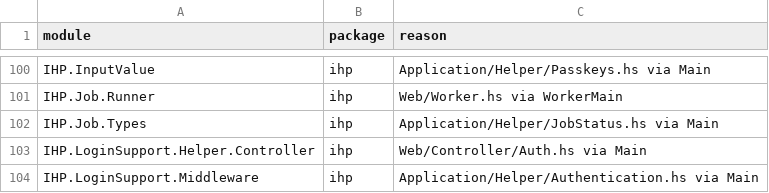
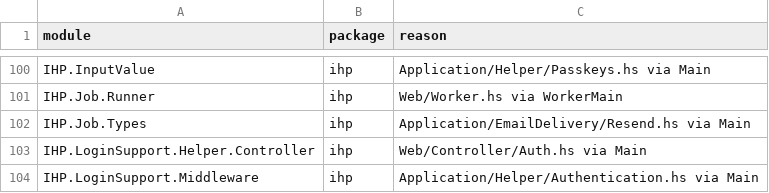
Before and after one commit to BeaudanBrown/ihp-roster, a TSV file: Config/nix/production-package-dependency-inventory.tsv, drawn as a sheet; only a part is shown, gaps mark what is left out.

```diff
--- a/Config/nix/production-package-dependency-inventory.tsv
+++ b/Config/nix/production-package-dependency-inventory.tsv
@@ -101,3 +101,3 @@ IHP.InputValue	ihp	Application/Helper/Passkeys.hs via Main
 IHP.Job.Runner	ihp	Web/Worker.hs via WorkerMain
-IHP.Job.Types	ihp	Application/Helper/JobStatus.hs via Main
+IHP.Job.Types	ihp	Application/EmailDelivery/Resend.hs via Main
 IHP.LoginSupport.Helper.Controller	ihp	Web/Controller/Auth.hs via Main
```
Also changed, not shown: Config/nix/production-module-inventory.tsv, 18 other files.
